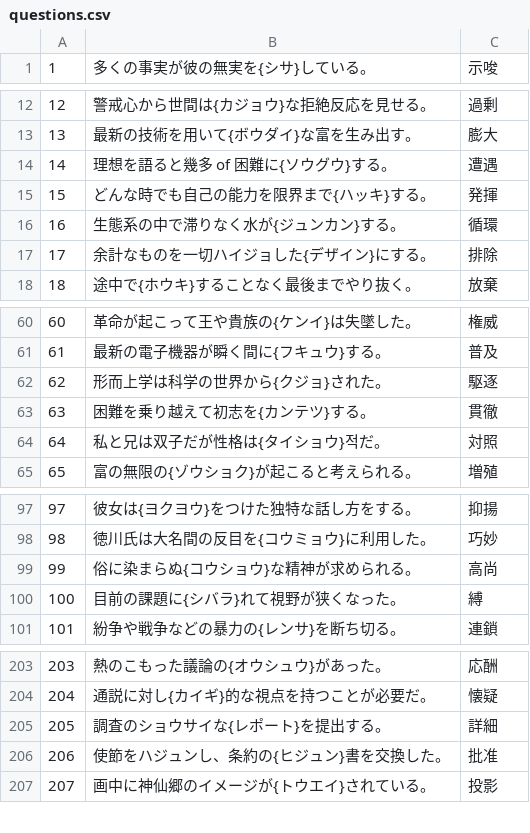
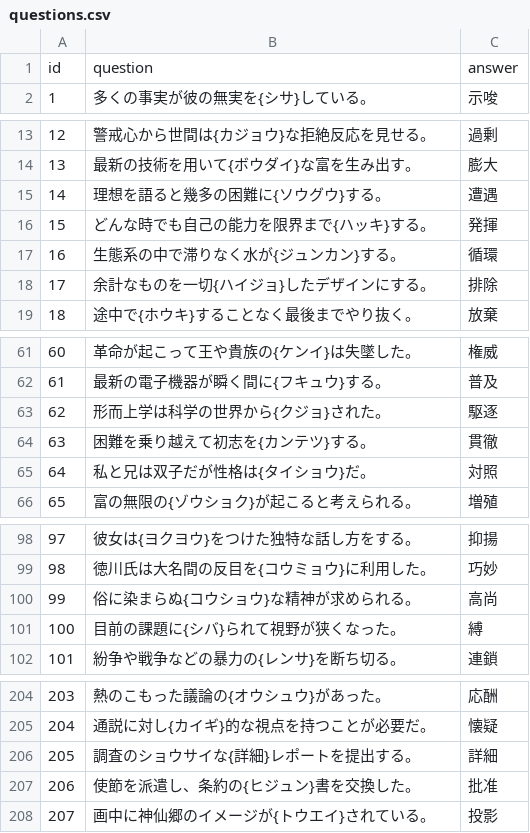
Before and after one commit to kazutake83/kanji-quiz, a CSV file: docs/questions.csv, drawn as a sheet; only a part is shown, gaps mark what is left out; the diff covers the shown part only.

Commit message:
Fix typos and formatting in questions.csv
Corrected various typographical errors and inconsistencies in the questions and answers.

```diff
--- a/docs/questions.csv
+++ b/docs/questions.csv
@@ -1 +1,2 @@
+id,question,answer
 1,多くの事実が彼の無実を{シサ}している。,示唆
@@ -13,6 +14,6 @@
 13,最新の技術を用いて{ボウダイ}な富を生み出す。,膨大
-14,理想を語ると幾多 of 困難に{ソウグウ}する。,遭遇
+14,理想を語ると幾多の困難に{ソウグウ}する。,遭遇
 15,どんな時でも自己の能力を限界まで{ハッキ}する。,発揮
 16,生態系の中で滞りなく水が{ジュンカン}する。,循環
-17,余計なものを一切ハイジョした{デザイン}にする。,排除
+17,余計なものを一切{ハイジョ}したデザインにする。,排除
 18,途中で{ホウキ}することなく最後までやり抜く。,放棄
@@ -63,3 +64,3 @@
 63,困難を乗り越えて初志を{カンテツ}する。,貫徹
-64,私と兄は双子だが性格は{タイショウ}적だ。,対照
+64,私と兄は双子だが性格は{タイショウ}だ。,対照
 65,富の無限の{ゾウショク}が起こると考えられる。,増殖
@@ -99,3 +100,3 @@
 99,俗に染まらぬ{コウショウ}な精神が求められる。,高尚
-100,目前の課題に{シバラ}れて視野が狭くなった。,縛
+100,目前の課題に{シバ}られて視野が狭くなった。,縛
 101,紛争や戦争などの暴力の{レンサ}を断ち切る。,連鎖
@@ -204,4 +205,4 @@
 204,通説に対し{カイギ}的な視点を持つことが必要だ。,懐疑
-205,調査のショウサイな{レポート}を提出する。,詳細
-206,使節をハジュンし、条約の{ヒジュン}書を交換した。,批准
+205,調査のショウサイな{詳細}レポートを提出する。,詳細
+206,使節を派遣し、条約の{ヒジュン}書を交換した。,批准
 207,画中に神仙郷のイメージが{トウエイ}されている。,投影
```
Also changed, not shown: 5 edited cells elsewhere in this file.
